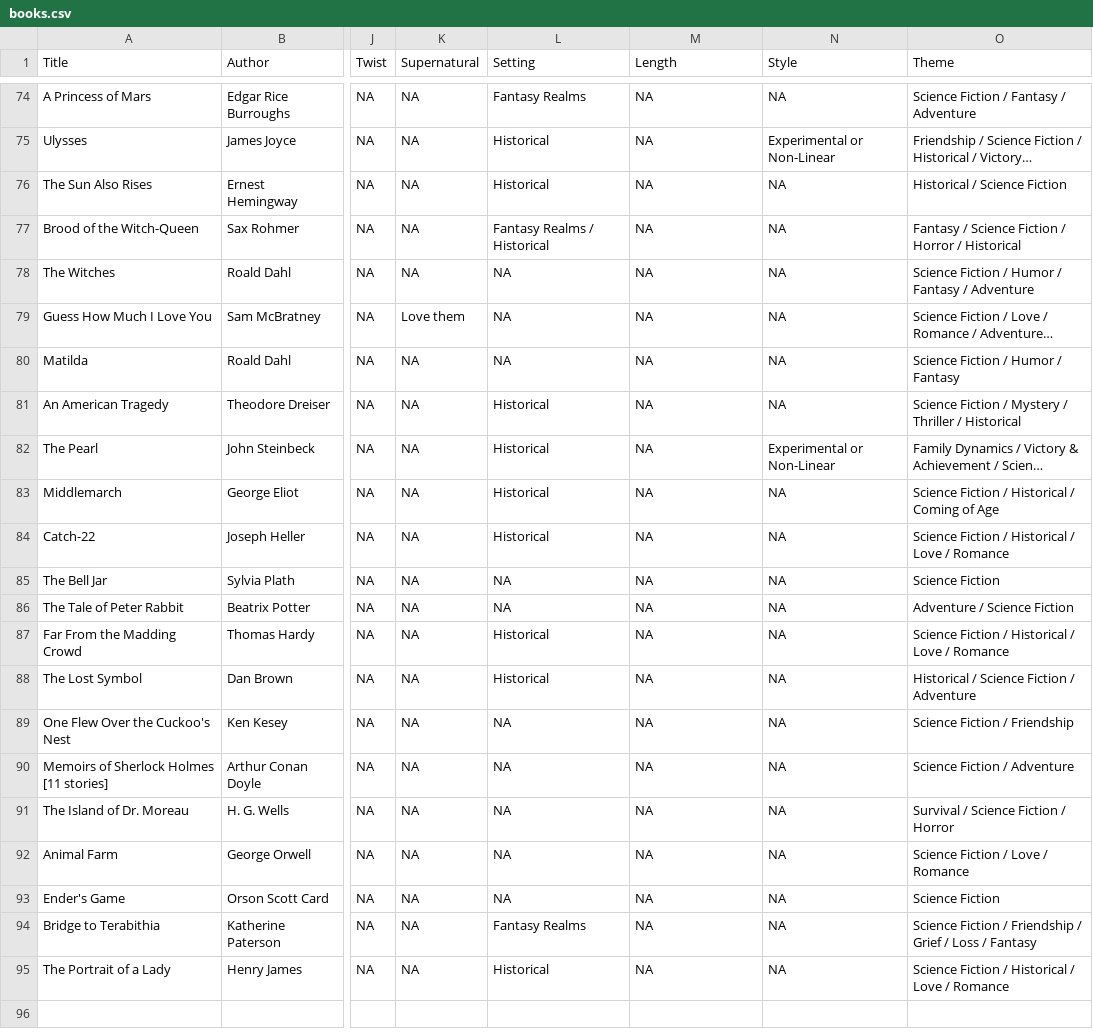
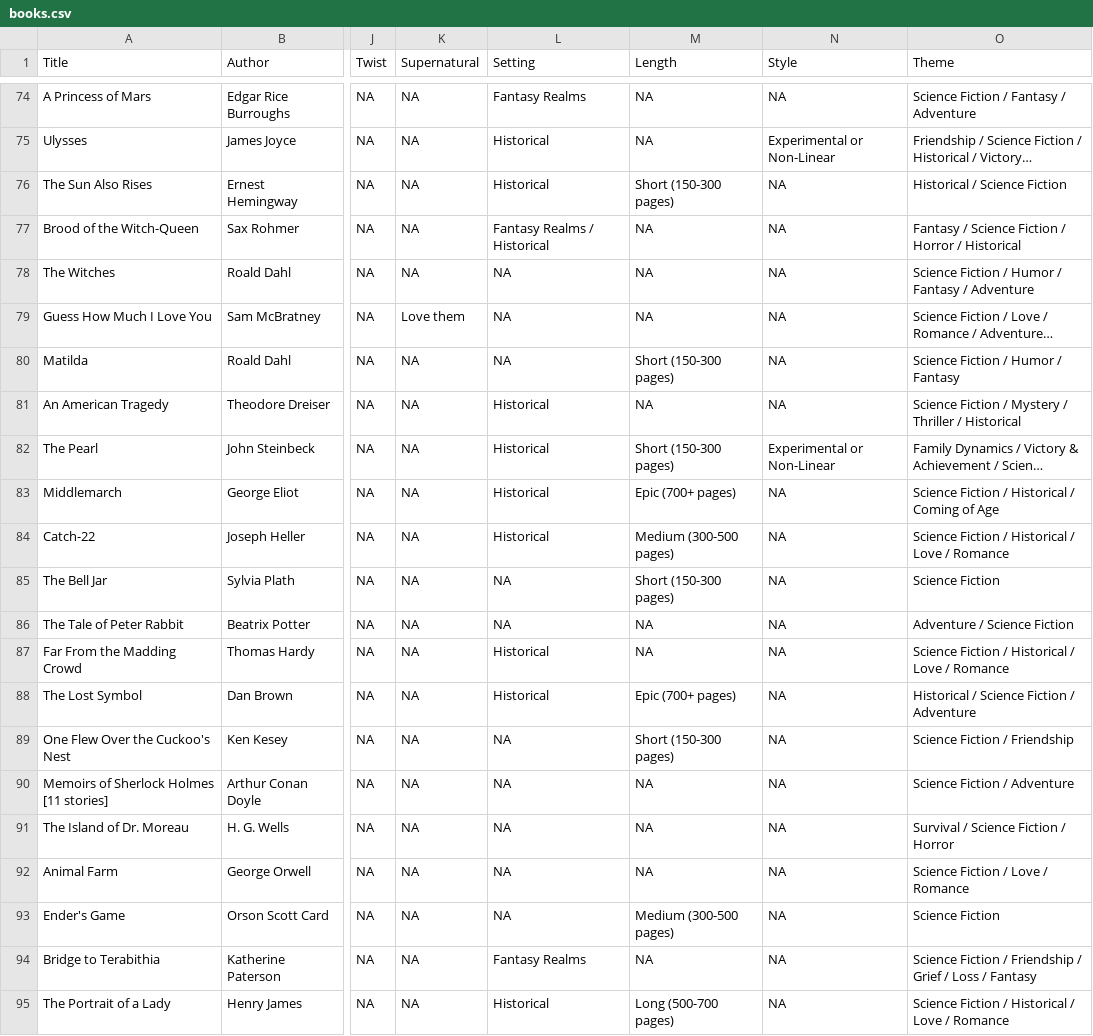
Before and after one commit to EmCulp/CS360-Final, a CSV file: books.csv, drawn as a sheet; only a part is shown, gaps mark what is left out; long unchanged cells end in …; the diff covers the shown part only; the diff names each change by its address in the sheet, - before the commit and + after, or states it on an @@ line.

Commit message:
Page Length updated

```diff
--- a/books.csv
+++ b/books.csv
-M76 (Length): NA
+M76 (Length): Short (150-300 pages)
-M80 (Length): NA
+M80 (Length): Short (150-300 pages)
-M82 (Length): NA
+M82 (Length): Short (150-300 pages)
-M83 (Length): NA
+M83 (Length): Epic (700+ pages)
-M84 (Length): NA
+M84 (Length): Medium (300-500 pages)
-M85 (Length): NA
+M85 (Length): Short (150-300 pages)
-M88 (Length): NA
+M88 (Length): Epic (700+ pages)
-M89 (Length): NA
+M89 (Length): Short (150-300 pages)
-M93 (Length): NA
+M93 (Length): Medium (300-500 pages)
-M95 (Length): NA
+M95 (Length): Long (500-700 pages)
```
Also changed, not shown: 40 edited cells elsewhere in this file, 1 other file.
